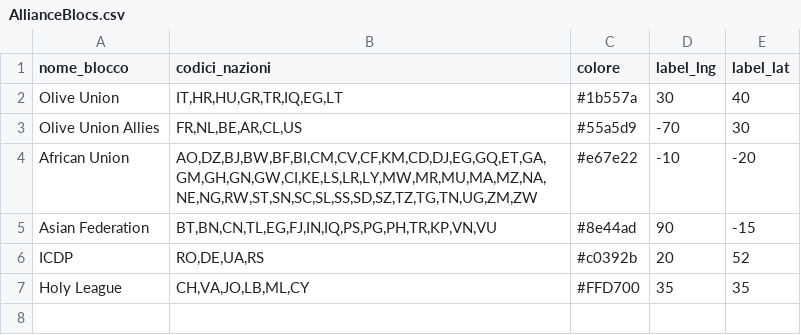
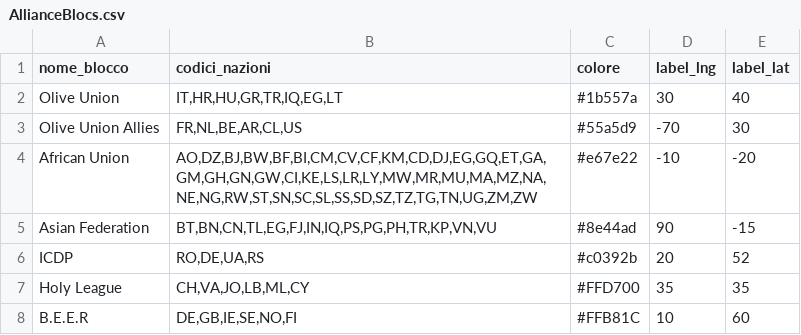
Before and after one commit to francescoparadiso/warera-tactical-diplomacy-os, a CSV file: AllianceBlocs.csv, drawn as a sheet; the diff names each change by its address in the sheet, - before the commit and + after, or states it on an @@ line.

Commit message:
Update AllianceBlocs.csv
added BEER alliance

```diff
--- a/AllianceBlocs.csv
+++ b/AllianceBlocs.csv
+row 8: B.E.E.R | DE,GB,IE,SE,NO,FI | #FFB81C | 10 | 60
```
